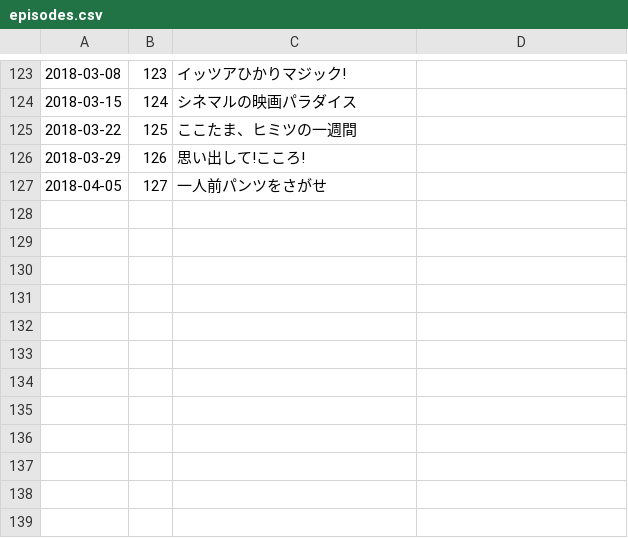
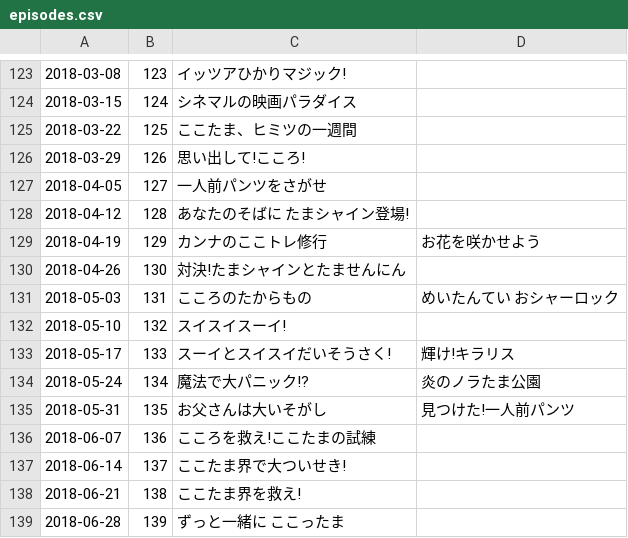
Before and after one commit to kaosf/cocotama, a CSV file: episodes.csv, drawn as a sheet; only a part is shown, gaps mark what is left out; the diff names each change by its address in the sheet, - before the commit and + after, or states it on an @@ line.

Commit message:
Update

```diff
--- a/episodes.csv
+++ b/episodes.csv
+row 128: 2018-04-12 | 128 | あなたのそばに たまシャイン登場!
+row 129: 2018-04-19 | 129 | カンナのここトレ修行 | お花を咲かせよう
+row 130: 2018-04-26 | 130 | 対決!たまシャインとたませんにん
+row 131: 2018-05-03 | 131 | こころのたからもの | めいたんてい おシャーロック
+row 132: 2018-05-10 | 132 | スイスイスーイ!
+row 133: 2018-05-17 | 133 | スーイとスイスイだいそうさく! | 輝け!キラリス
+row 134: 2018-05-24 | 134 | 魔法で大パニック!? | 炎のノラたま公園
+row 135: 2018-05-31 | 135 | お父さんは大いそがし | 見つけた!一人前パンツ
+row 136: 2018-06-07 | 136 | こころを救え!ここたまの試練
+row 137: 2018-06-14 | 137 | ここたま界で大ついせき!
+row 138: 2018-06-21 | 138 | ここたま界を救え!
+row 139: 2018-06-28 | 139 | ずっと一緒に ここったま
```
